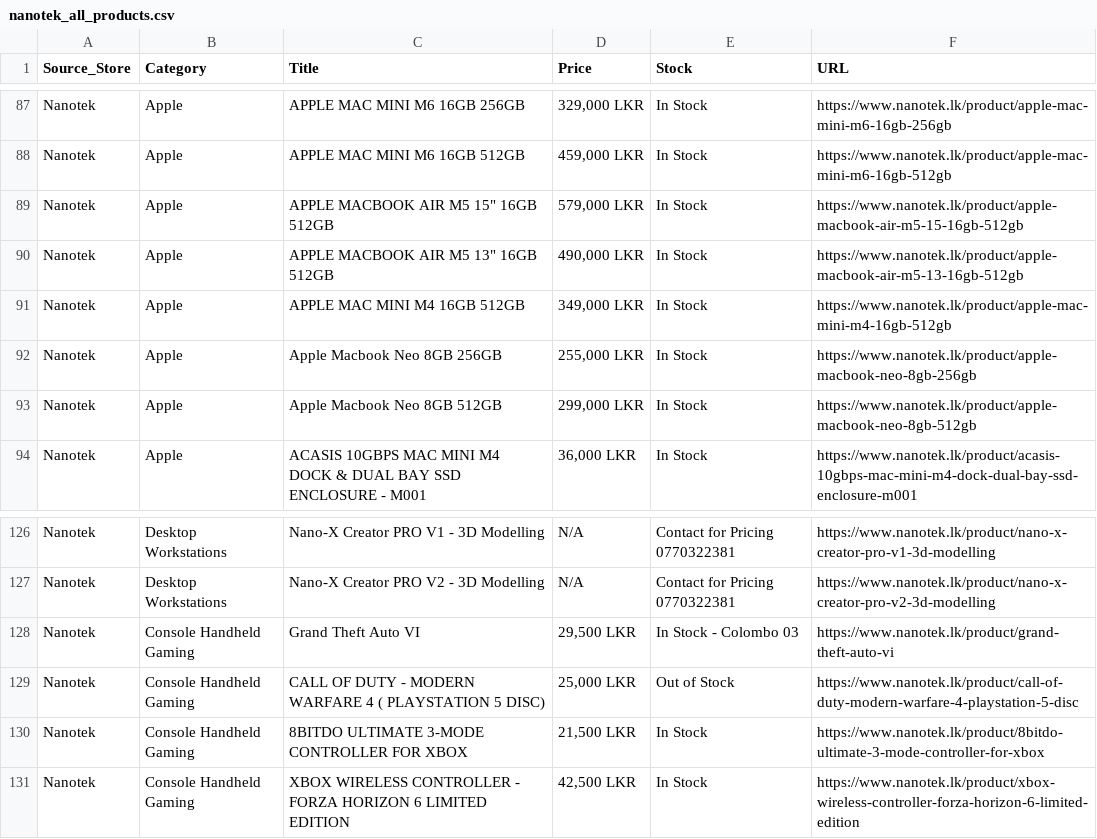
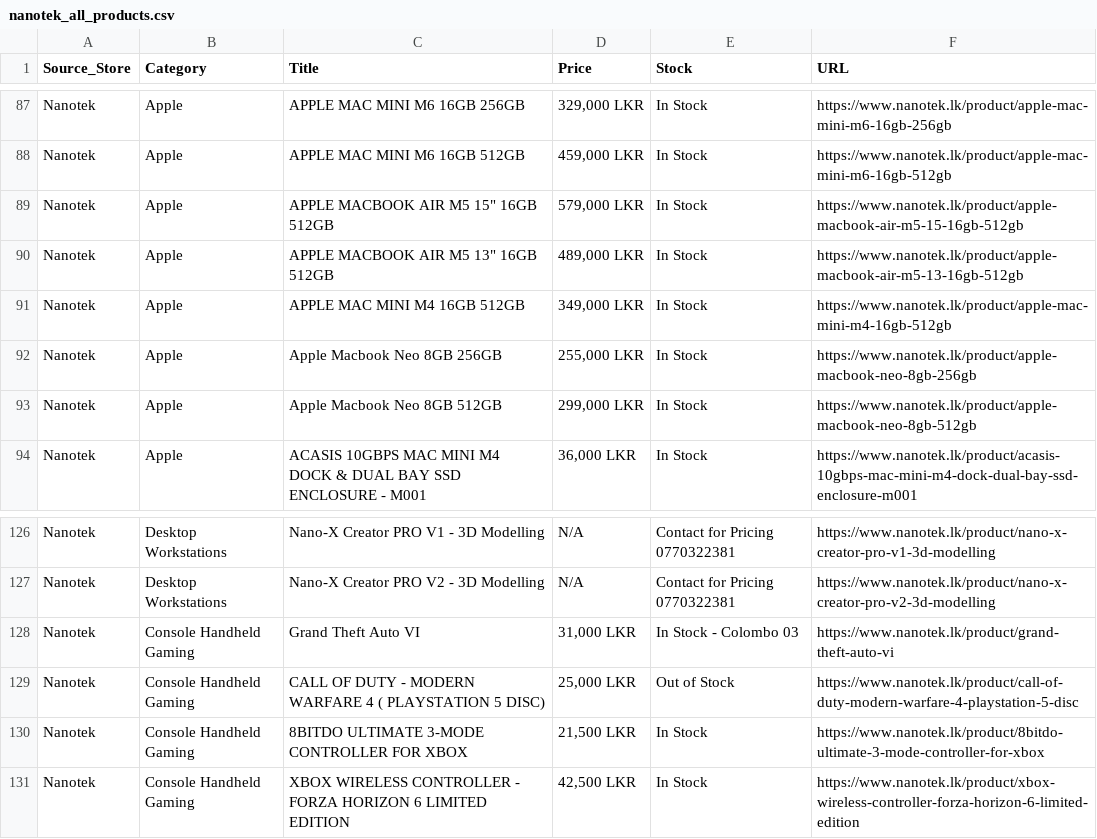
Before and after one commit to ChalanaDilshan/rig-recon, a CSV file: data/raw/nanotek_all_products.csv, drawn as a sheet; only a part is shown, gaps mark what is left out.

```diff
--- a/data/raw/nanotek_all_products.csv
+++ b/data/raw/nanotek_all_products.csv
@@ -89,3 +89,3 @@ Nanotek,Apple,APPLE MAC MINI M6 16GB 512GB,"459,000 LKR",In Stock,https://www.na
 Nanotek,Apple,"APPLE MACBOOK AIR M5 15"" 16GB 512GB","579,000 LKR",In Stock,https://www.nanotek.lk/product/apple-macbook-air-m5-15-16gb-512gb
-Nanotek,Apple,"APPLE MACBOOK AIR M5 13"" 16GB 512GB","490,000 LKR",In Stock,https://www.nanotek.lk/product/apple-macbook-air-m5-13-16gb-512gb
+Nanotek,Apple,"APPLE MACBOOK AIR M5 13"" 16GB 512GB","489,000 LKR",In Stock,https://www.nanotek.lk/product/apple-macbook-air-m5-13-16gb-512gb
 Nanotek,Apple,APPLE MAC MINI M4 16GB 512GB,"349,000 LKR",In Stock,https://www.nanotek.lk/product/apple-mac-mini-m4-16gb-512gb
@@ -127,3 +127,3 @@ Nanotek,Desktop Workstations,Nano-X Creator PRO V1 - 3D Modelling,N/A,Contact fo
 Nanotek,Desktop Workstations,Nano-X Creator PRO V2 - 3D Modelling,N/A,Contact for Pricing 0770322381,https://www.nanotek.lk/product/nano-x-creator-pro-v2-3d-modelling
-Nanotek,Console Handheld Gaming,Grand Theft Auto VI,"29,500 LKR",In Stock - Colombo 03,https://www.nanotek.lk/product/grand-theft-auto-vi
+Nanotek,Console Handheld Gaming,Grand Theft Auto VI,"31,000 LKR",In Stock - Colombo 03,https://www.nanotek.lk/product/grand-theft-auto-vi
 Nanotek,Console Handheld Gaming,CALL OF DUTY - MODERN WARFARE 4 ( PLAYSTATION 5 DISC),"25,000 LKR",Out of Stock,https://www.nanotek.lk/product/call-of-duty-modern-warfare-4-playstation-5-disc
```
Also changed, not shown: data/raw/game_street_all_products.csv, 5 other files.
